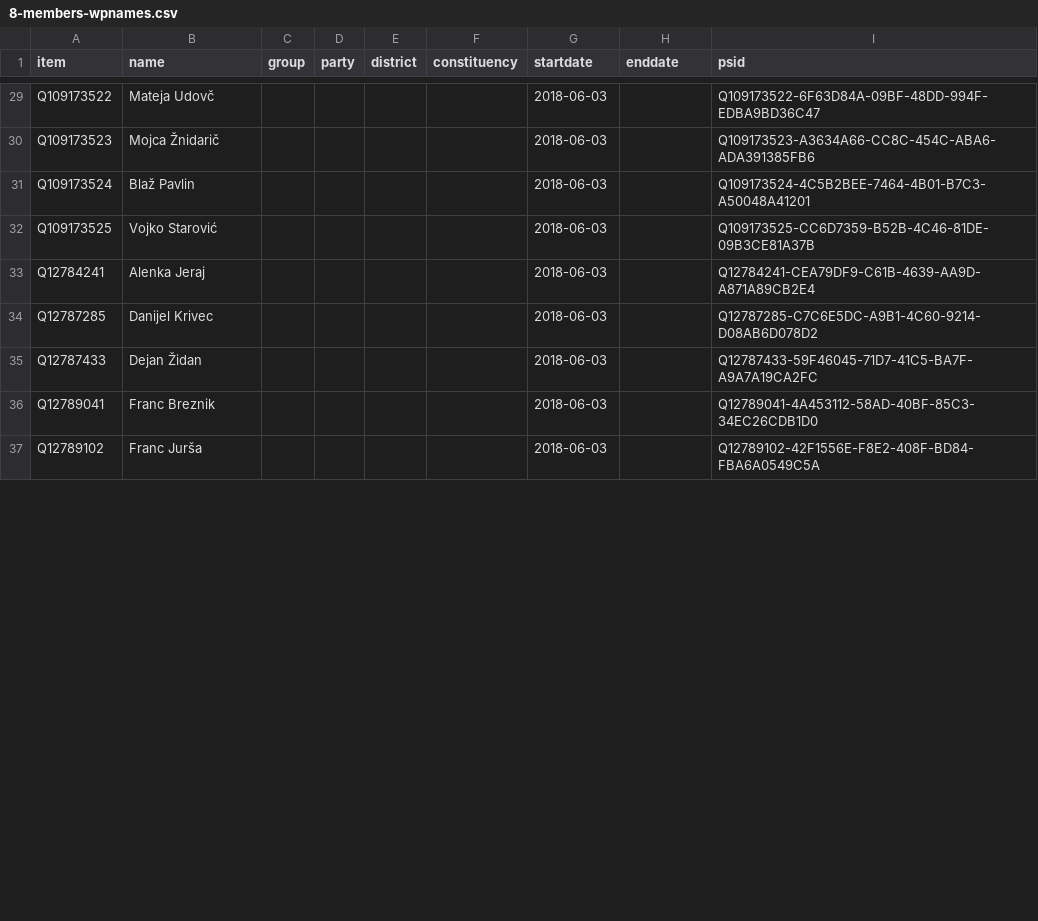
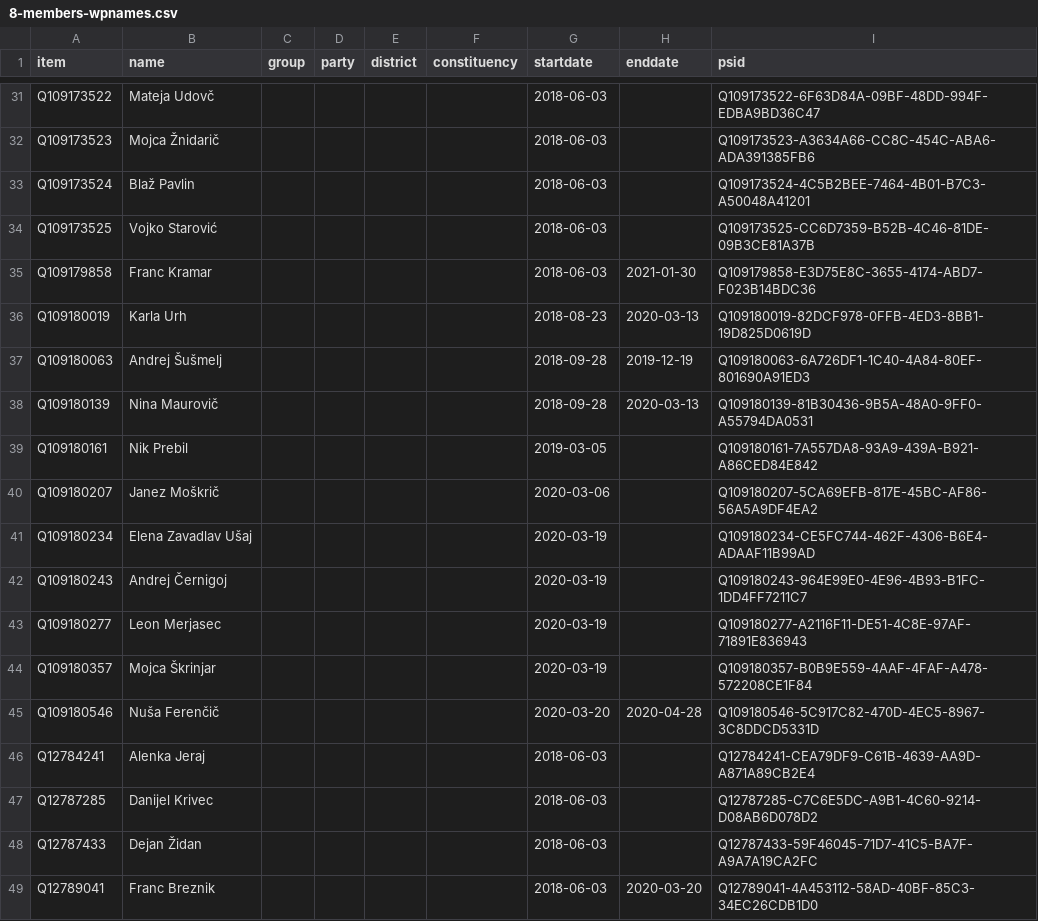
Before and after one commit to every-politician-scrapers/slovenia-national-assembly, a CSV file: wikidata/results/8-members-wpnames.csv, drawn as a sheet; only a part is shown, gaps mark what is left out; the shorter side is filled out with more unchanged rows; the diff covers the shown part only.

```diff
--- a/wikidata/results/8-members-wpnames.csv
+++ b/wikidata/results/8-members-wpnames.csv
@@ -32,2 +34,13 @@ Q109173524,Blaž Pavlin,,,,,2018-06-03,,Q109173524-4C5B2BEE-7464-4B01-B7C3-A5004
 Q109173525,Vojko Starović,,,,,2018-06-03,,Q109173525-CC6D7359-B52B-4C46-81DE-09B3CE81A37B
+Q109179858,Franc Kramar,,,,,2018-06-03,2021-01-30,Q109179858-E3D75E8C-3655-4174-ABD7-F023B14BDC36
+Q109180019,Karla Urh,,,,,2018-08-23,2020-03-13,Q109180019-82DCF978-0FFB-4ED3-8BB1-19D825D0619D
+Q109180063,Andrej Šušmelj,,,,,2018-09-28,2019-12-19,Q109180063-6A726DF1-1C40-4A84-80EF-801690A91ED3
+Q109180139,Nina Maurovič,,,,,2018-09-28,2020-03-13,Q109180139-81B30436-9B5A-48A0-9FF0-A55794DA0531
+Q109180161,Nik Prebil,,,,,2019-03-05,,Q109180161-7A557DA8-93A9-439A-B921-A86CED84E842
+Q109180207,Janez Moškrič,,,,,2020-03-06,,Q109180207-5CA69EFB-817E-45BC-AF86-56A5A9DF4EA2
+Q109180234,Elena Zavadlav Ušaj,,,,,2020-03-19,,Q109180234-CE5FC744-462F-4306-B6E4-ADAAF11B99AD
+Q109180243,Andrej Černigoj,,,,,2020-03-19,,Q109180243-964E99E0-4E96-4B93-B1FC-1DD4FF7211C7
+Q109180277,Leon Merjasec,,,,,2020-03-19,,Q109180277-A2116F11-DE51-4C8E-97AF-71891E836943
+Q109180357,Mojca Škrinjar,,,,,2020-03-19,,Q109180357-B0B9E559-4AAF-4FAF-A478-572208CE1F84
+Q109180546,Nuša Ferenčič,,,,,2020-03-20,2020-04-28,Q109180546-5C917C82-470D-4EC5-8967-3C8DDCD5331D
 Q12784241,Alenka Jeraj,,,,,2018-06-03,,Q12784241-CEA79DF9-C61B-4639-AA9D-A871A89CB2E4
@@ -35,2 +48,2 @@ Q12787285,Danijel Krivec,,,,,2018-06-03,,Q12787285-C7C6E5DC-A9B1-4C60-9214-D08AB
 Q12787433,Dejan Židan,,,,,2018-06-03,,Q12787433-59F46045-71D7-41C5-BA7F-A9A7A19CA2FC
-Q12789041,Franc Breznik,,,,,2018-06-03,,Q12789041-4A453112-58AD-40BF-85C3-34EC26CDB1D0
+Q12789041,Franc Breznik,,,,,2018-06-03,2020-03-20,Q12789041-4A453112-58AD-40BF-85C3-34EC26CDB1D0
```
Also changed, not shown: 14 added rows, 2 removed rows and 18 edited cells elsewhere in this file, wikidata/results/current-members.csv.
